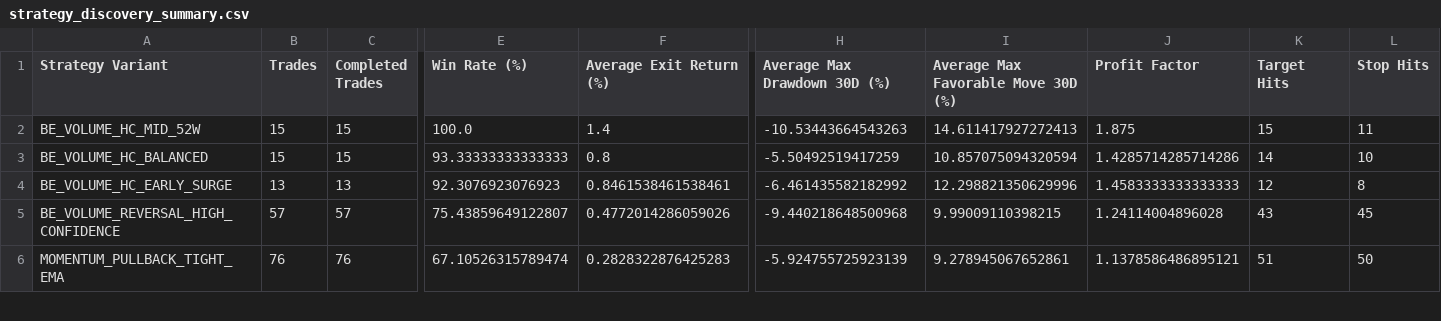
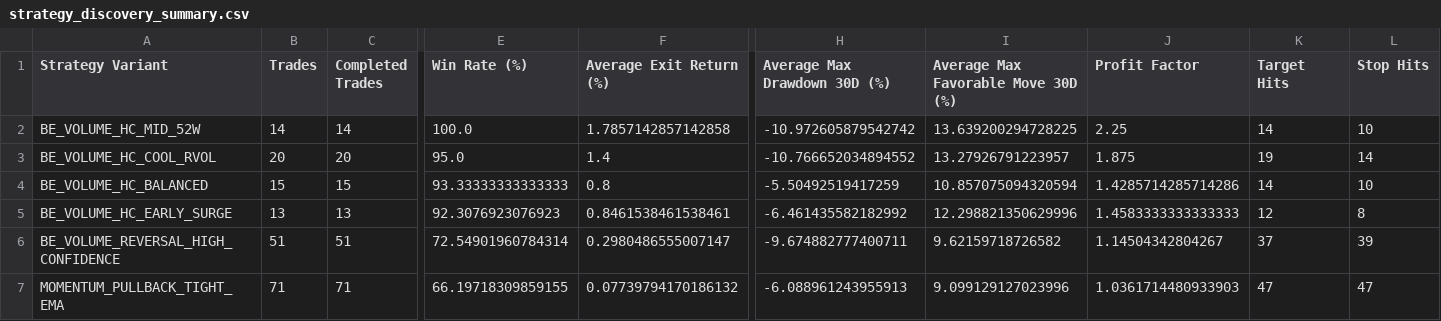
Before and after one commit to 4arjun/Stock-Automator2.0, a CSV file: strategy_discovery_summary.csv, drawn as a sheet; only a part is shown, gaps mark what is left out; addresses are those after the commit; rows hold the shown columns only; the diff covers the shown part only; the diff names each change by its address in the sheet, - before the commit and + after, or states it on an @@ line.

```diff
--- a/strategy_discovery_summary.csv
+++ b/strategy_discovery_summary.csv
-B2 (Trades): 15
+B2 (Trades): 14
-C2 (Completed Trades): 15
+C2 (Completed Trades): 14
-F2 (Average Exit Return (%)): 1.4
+F2 (Average Exit Return (%)): 1.7857142857142858
-H2 (Average Max Drawdown 30D (%)): -10.53443664543263
+H2 (Average Max Drawdown 30D (%)): -10.972605879542742
-I2: 14.611417927272413
+I2: 13.639200294728225
-J2 (Profit Factor): 1.875
+J2 (Profit Factor): 2.25
-K2 (Target Hits): 15
+K2 (Target Hits): 14
-L2 (Stop Hits): 11
+L2 (Stop Hits): 10
+row 3: BE_VOLUME_HC_COOL_RVOL | 20 | 20 | 95.0 | 1.4 | -10.766652034894552 | 13.27926791223957 | 1.875 | 19 | 14
-B6 (Trades): 57
+B6 (Trades): 51
-C6 (Completed Trades): 57
+C6 (Completed Trades): 51
-E6 (Win Rate (%)): 75.43859649122807
+E6 (Win Rate (%)): 72.54901960784314
-F6 (Average Exit Return (%)): 0.4772014286059026
+F6 (Average Exit Return (%)): 0.2980486555007147
-H6 (Average Max Drawdown 30D (%)): -9.440218648500968
+H6 (Average Max Drawdown 30D (%)): -9.674882777400711
-I6: 9.99009110398215
+I6: 9.62159718726582
-J6 (Profit Factor): 1.24114004896028
+J6 (Profit Factor): 1.14504342804267
-K6 (Target Hits): 43
+K6 (Target Hits): 37
-L6 (Stop Hits): 45
+L6 (Stop Hits): 39
-B7 (Trades): 76
+B7 (Trades): 71
-C7 (Completed Trades): 76
+C7 (Completed Trades): 71
-E7 (Win Rate (%)): 67.10526315789474
+E7 (Win Rate (%)): 66.19718309859155
-F7 (Average Exit Return (%)): 0.2828322876425283
+F7 (Average Exit Return (%)): 0.07739794170186132
-H7 (Average Max Drawdown 30D (%)): -5.924755725923139
+H7 (Average Max Drawdown 30D (%)): -6.088961243955913
-I7: 9.278945067652861
+I7: 9.099129127023996
-J7 (Profit Factor): 1.1378586486895121
+J7 (Profit Factor): 1.0361714480933903
-K7 (Target Hits): 51
+K7 (Target Hits): 47
-L7 (Stop Hits): 50
+L7 (Stop Hits): 47
```
Also changed, not shown: 20 edited cells elsewhere in this file, strategy_discovery_trades.csv, 5 other files.
